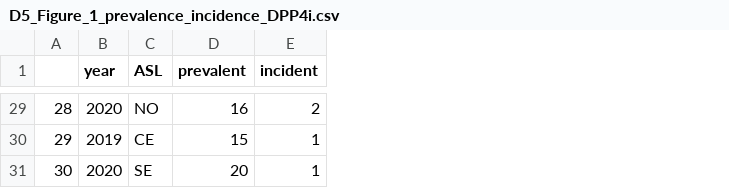
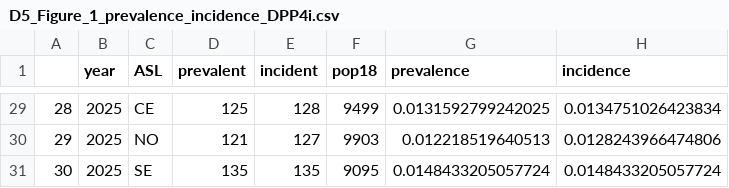
Before and after one commit to CentroRegionaleFVToscana/antidiabetici, a CSV file: i_test/test_D5_Figure_1/g_output/D5_Figure_1_prevalence_incidence_DPP4i.csv, drawn as a sheet; only a part is shown, gaps mark what is left out; the diff covers the shown part only; the diff names each change by its address in the sheet, - before the commit and + after, or states it on an @@ line.

```diff
--- a/i_test/test_D5_Figure_1/g_output/D5_Figure_1_prevalence_incidence_DPP4i.csv
+++ b/i_test/test_D5_Figure_1/g_output/D5_Figure_1_prevalence_incidence_DPP4i.csv
+column F (pop18), rows 29-31: 9499 | 9903 | 9095
+column G (prevalence), rows 29-31: 0.0131592799242025 | 0.012218519640513 | 0.0148433205057724
+column H (incidence), rows 29-31: 0.0134751026423834 | 0.0128243966474806 | 0.0148433205057724
-B29 (year): 2020
+B29 (year): 2025
-C29 (ASL): NO
+C29 (ASL): CE
-D29 (prevalent): 16
+D29 (prevalent): 125
-E29 (incident): 2
+E29 (incident): 128
-B30 (year): 2019
+B30 (year): 2025
-C30 (ASL): CE
+C30 (ASL): NO
-D30 (prevalent): 15
+D30 (prevalent): 121
-E30 (incident): 1
+E30 (incident): 127
-B31 (year): 2020
+B31 (year): 2025
-D31 (prevalent): 20
+D31 (prevalent): 135
-E31 (incident): 1
+E31 (incident): 135
```
Also changed, not shown: 92 edited cells elsewhere in this file, i_test/test_D5_Figure_1/g_output/D5_Figure_1_prevalence_incidence_GLP1RA.csv, i_test/test_D5_Figure_1/g_output/D5_Figure_1_prevalence_incidence_SGLT2i.csv, 24 other files.
